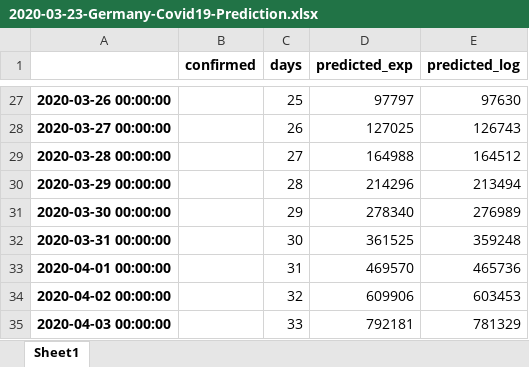
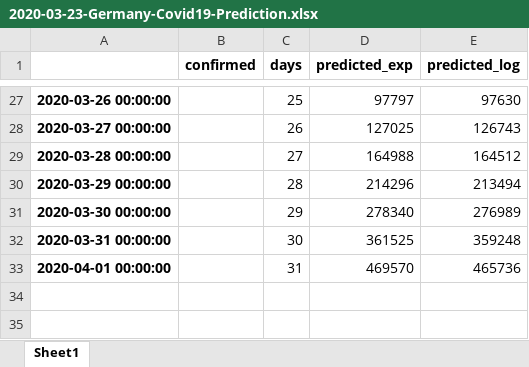
Before and after one commit to balzer82/covid-germany-predictor, an Excel workbook: 2020-03-23-Germany-Covid19-Prediction.xlsx, sheet Sheet1, drawn as a sheet; only a part is shown, gaps mark what is left out; values as stored, in another font and other column widths than the file's, no borders; the diff names each change by its address in the sheet, - before the commit and + after, or states it on an @@ line.

```diff
--- a/2020-03-23-Germany-Covid19-Prediction.xlsx (sheet Sheet1)
+++ b/2020-03-23-Germany-Covid19-Prediction.xlsx (sheet Sheet1)
-row 34: 2020-04-02 00:00:00 |  | 32 | 609906 | 603453
-row 35: 2020-04-03 00:00:00 |  | 33 | 792181 | 781329
```
Also changed, not shown: 2020-03-21-Germany-Covid19-Prediction.xlsx, 2020-03-22-Germany-Covid19-Prediction.xlsx, 6 other files.
